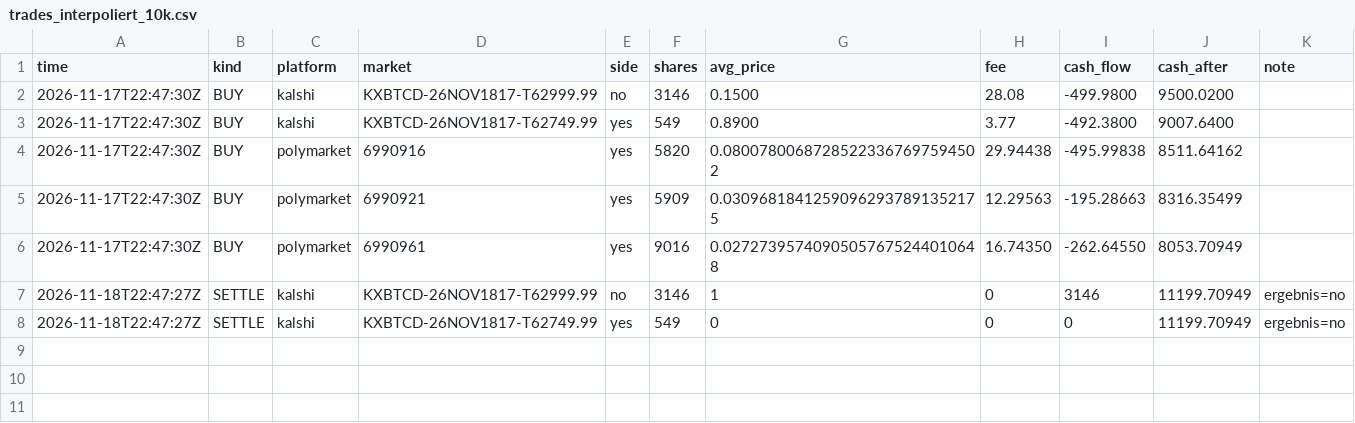
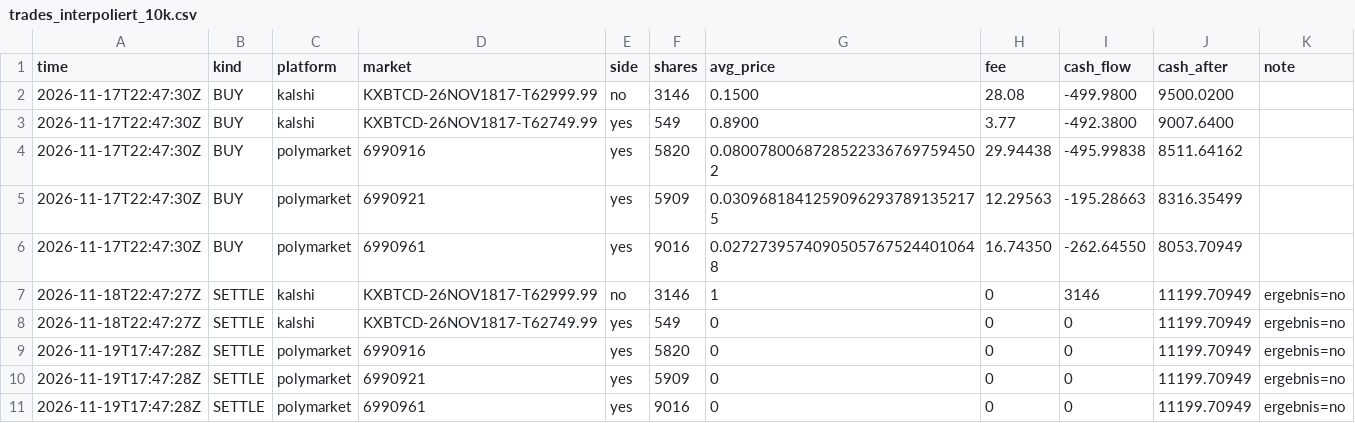
Before and after one commit to rouvenwieland/wahrscheinlichkeits-scanner-public, a CSV file: data/trades_interpoliert_10k.csv, drawn as a sheet.

```diff
--- a/data/trades_interpoliert_10k.csv
+++ b/data/trades_interpoliert_10k.csv
@@ -8 +8,4 @@ time,kind,platform,market,side,shares,avg_price,fee,cash_flow,cash_after,note
 2026-11-18T22:47:27Z,SETTLE,kalshi,KXBTCD-26NOV1817-T62749.99,yes,549,0,0,0,11199.70949,ergebnis=no
+2026-11-19T17:47:28Z,SETTLE,polymarket,6990916,yes,5820,0,0,0,11199.70949,ergebnis=no
+2026-11-19T17:47:28Z,SETTLE,polymarket,6990921,yes,5909,0,0,0,11199.70949,ergebnis=no
+2026-11-19T17:47:28Z,SETTLE,polymarket,6990961,yes,9016,0,0,0,11199.70949,ergebnis=no
```
Also changed, not shown: data/berichte/verlauf.csv, data/trades_modell_roh_10k.csv, 20 other files.
